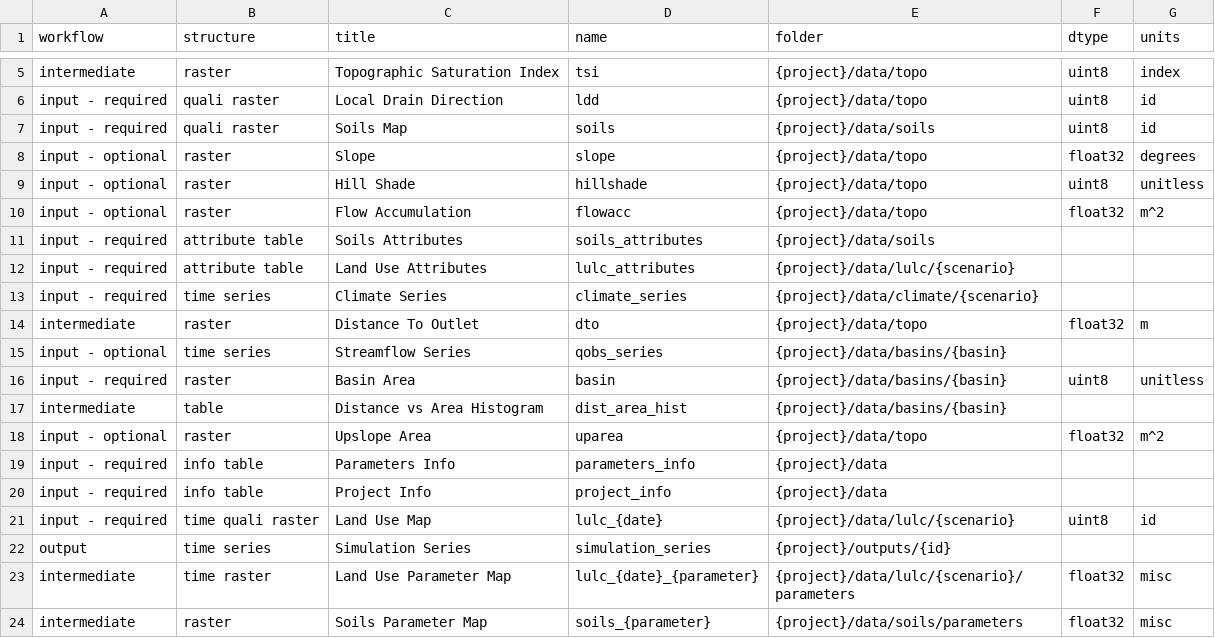
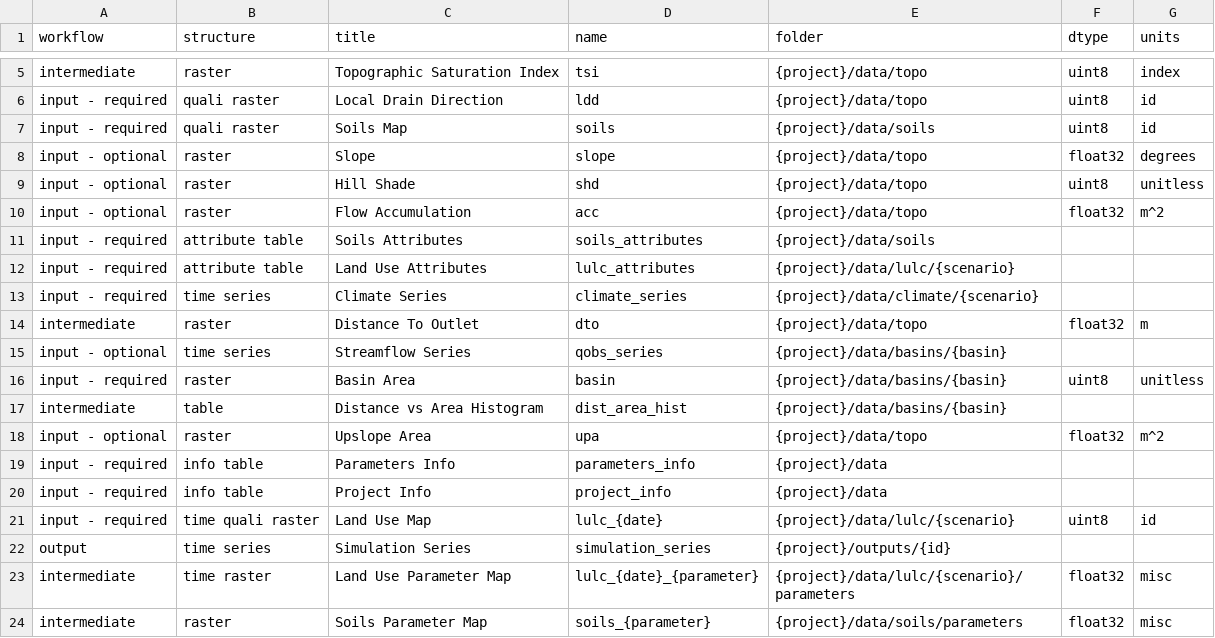
Before and after one commit to iporepos/plans, a CSV file: src/plans/data/files.csv, drawn as a sheet; only a part is shown, gaps mark what is left out.

```diff
--- a/src/plans/data/files.csv
+++ b/src/plans/data/files.csv
@@ -8,4 +8,4 @@ input - required;quali raster;Soils Map;soils;{project}/data/soils;uint8;id
 input - optional;raster;Slope;slope;{project}/data/topo;float32;degrees
-input - optional;raster;Hill Shade;hillshade;{project}/data/topo;uint8;unitless
-input - optional;raster;Flow Accumulation;flowacc;{project}/data/topo;float32;m^2
+input - optional;raster;Hill Shade;shd;{project}/data/topo;uint8;unitless
+input - optional;raster;Flow Accumulation;acc;{project}/data/topo;float32;m^2
 input - required;attribute table;Soils Attributes;soils_attributes;{project}/data/soils;;
@@ -17,3 +17,3 @@ input - required;raster;Basin Area;basin;{project}/data/basins/{basin};uint8;uni
 intermediate;table;Distance vs Area Histogram;dist_area_hist;{project}/data/basins/{basin};;
-input - optional;raster;Upslope Area;uparea;{project}/data/topo;float32;m^2
+input - optional;raster;Upslope Area;upa;{project}/data/topo;float32;m^2
 input - required;info table;Parameters Info;parameters_info;{project}/data;;
```
Also changed, not shown: docs/data/files_input_optional.csv, docs/data/files_input_required.csv, 5 other files.
